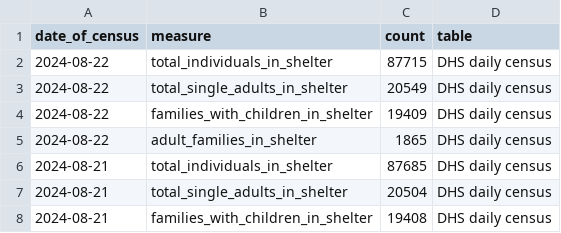
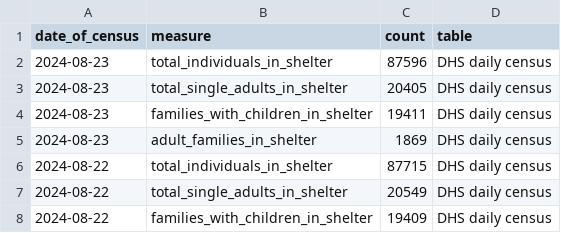
Before and after one commit to anesta95/nyc_shelter_count, a CSV file: data/dhs_daily_report_open_data_nyc_socrata.csv, drawn as a sheet; only a part is shown; the shorter side is filled out with more unchanged rows.

```diff
--- a/data/dhs_daily_report_open_data_nyc_socrata.csv
+++ b/data/dhs_daily_report_open_data_nyc_socrata.csv
@@ -1,2 +1,6 @@
 date_of_census,measure,count,table
+2024-08-23,total_individuals_in_shelter,87596,DHS daily census
+2024-08-23,total_single_adults_in_shelter,20405,DHS daily census
+2024-08-23,families_with_children_in_shelter,19411,DHS daily census
+2024-08-23,adult_families_in_shelter,1869,DHS daily census
 2024-08-22,total_individuals_in_shelter,87715,DHS daily census
```
Also changed, not shown: 1 other file.
